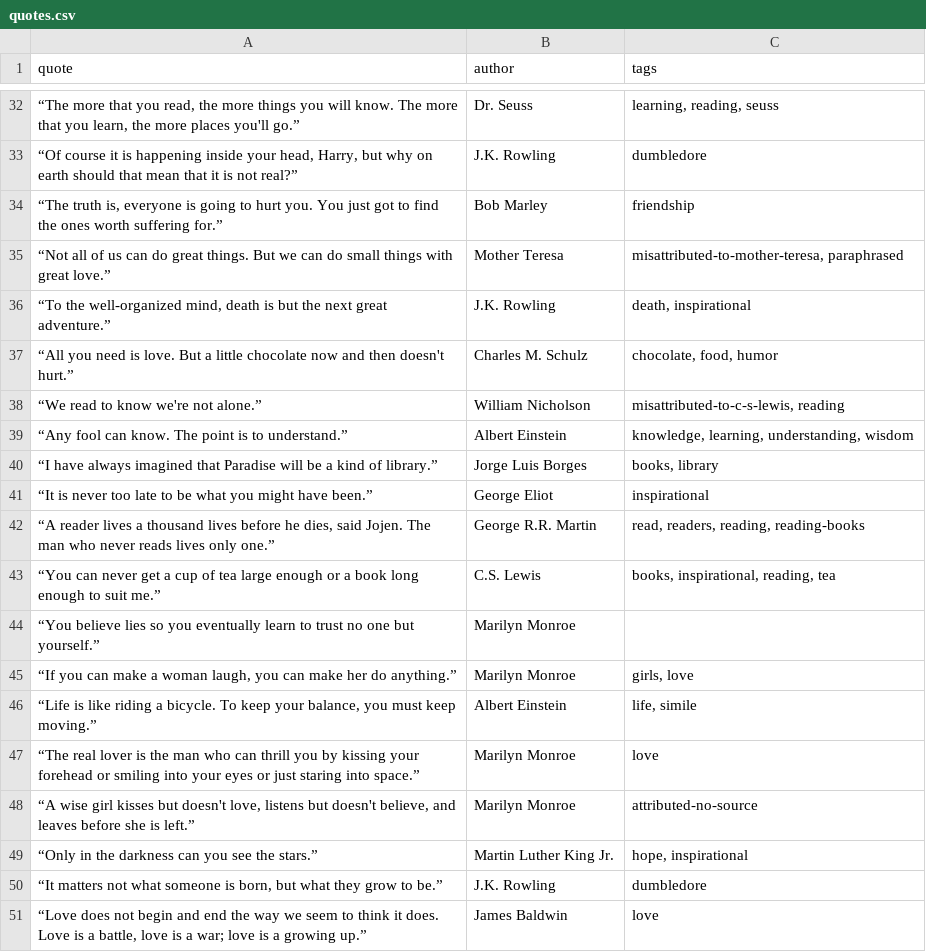
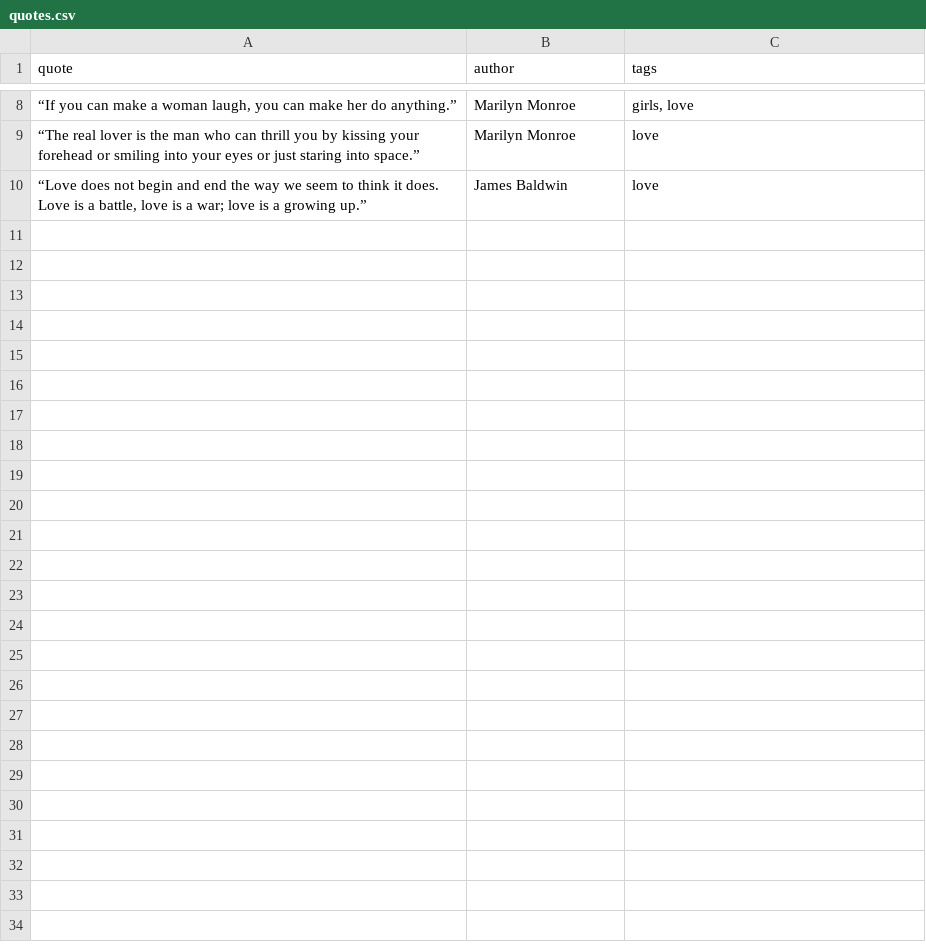
Before and after one commit to abhishek220205-hash/web-scraper-quotes, a CSV file: quotes.csv, drawn as a sheet; only a part is shown, gaps mark what is left out; the diff covers the shown part only; the diff names each change by its address in the sheet, - before the commit and + after, or states it on an @@ line.

```diff
--- a/quotes.csv
+++ b/quotes.csv
-row 32: “The more that you read, the more things you will know. The more that you learn, the more places you'll go.” | Dr. Seuss | learning, reading, seuss
-row 33: “Of course it is happening inside your head, Harry, but why on earth should that mean that it is not real?” | J.K. Rowling | dumbledore
-row 34: “The truth is, everyone is going to hurt you. You just got to find the ones worth suffering for.” | Bob Marley | friendship
-row 35: “Not all of us can do great things. But we can do small things with great love.” | Mother Teresa | misattributed-to-mother-teresa, paraphrased
-row 36: “To the well-organized mind, death is but the next great adventure.” | J.K. Rowling | death, inspirational
-row 37: “All you need is love. But a little chocolate now and then doesn't hurt.” | Charles M. Schulz | chocolate, food, humor
-row 38: “We read to know we're not alone.” | William Nicholson | misattributed-to-c-s-lewis, reading
-row 39: “Any fool can know. The point is to understand.” | Albert Einstein | knowledge, learning, understanding, wisdom
-row 40: “I have always imagined that Paradise will be a kind of library.” | Jorge Luis Borges | books, library
-row 41: “It is never too late to be what you might have been.” | George Eliot | inspirational
-row 42: “A reader lives a thousand lives before he dies, said Jojen. The man who never reads lives only one.” | George R.R. Martin | read, readers, reading, reading-books
-row 43: “You can never get a cup of tea large enough or a book long enough to suit me.” | C.S. Lewis | books, inspirational, reading, tea
-row 44: “You believe lies so you eventually learn to trust no one but yourself.” | Marilyn Monroe
-row 46: “Life is like riding a bicycle. To keep your balance, you must keep moving.” | Albert Einstein | life, simile
-row 48: “A wise girl kisses but doesn't love, listens but doesn't believe, and leaves before she is left.” | Marilyn Monroe | attributed-no-source
-row 49: “Only in the darkness can you see the stars.” | Martin Luther King Jr. | hope, inspirational
-row 50: “It matters not what someone is born, but what they grow to be.” | J.K. Rowling | dumbledore
```
Also changed, not shown: 24 removed rows elsewhere in this file, 2 other files.
